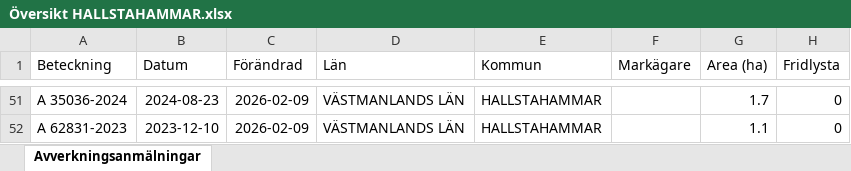
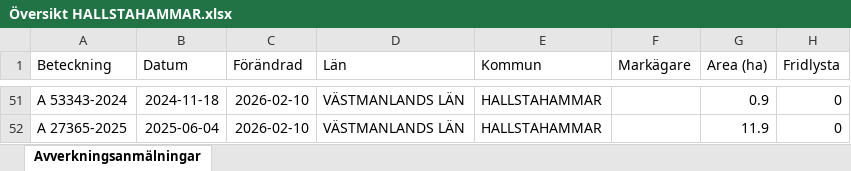
Before and after one commit to klasma/Logging_1961, an Excel workbook: Översikt HALLSTAHAMMAR.xlsx, sheet Avverkningsanmälningar, drawn as a sheet; only a part is shown, gaps mark what is left out; values as stored, in another font and other column widths than the file's, no borders; the diff covers the shown part only; the diff names each change by its address in the sheet, - before the commit and + after, or states it on an @@ line.

```diff
--- a/Översikt HALLSTAHAMMAR.xlsx (sheet Avverkningsanmälningar)
+++ b/Översikt HALLSTAHAMMAR.xlsx (sheet Avverkningsanmälningar)
-A51 (Beteckning): A 35036-2024
+A51 (Beteckning): A 53343-2024
-B51 (Datum): 2024-08-23
+B51 (Datum): 2024-11-18
-C51:C52 (Förändrad): 2026-02-09
+C51:C52 (Förändrad): 2026-02-10
-G51 (Area (ha)): 1.7
+G51 (Area (ha)): 0.9
-A52 (Beteckning): A 62831-2023
+A52 (Beteckning): A 27365-2025
-B52 (Datum): 2023-12-10
+B52 (Datum): 2025-06-04
-G52 (Area (ha)): 1.1
+G52 (Area (ha)): 11.9
```
Also changed, not shown: 10 added rows, 10 removed rows and 64 edited cells elsewhere in this sheet, artfynd/A 56759-2025 artfynd.xlsx, 6 other files.
